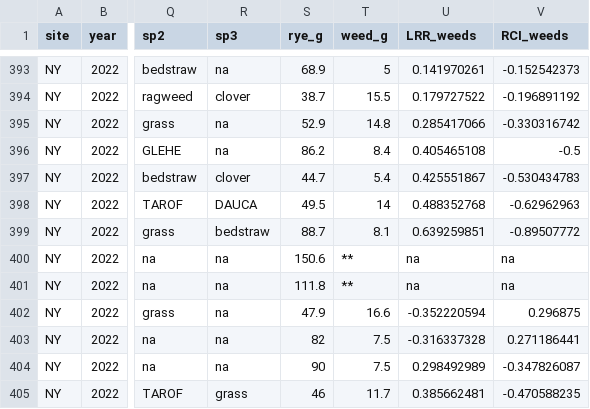
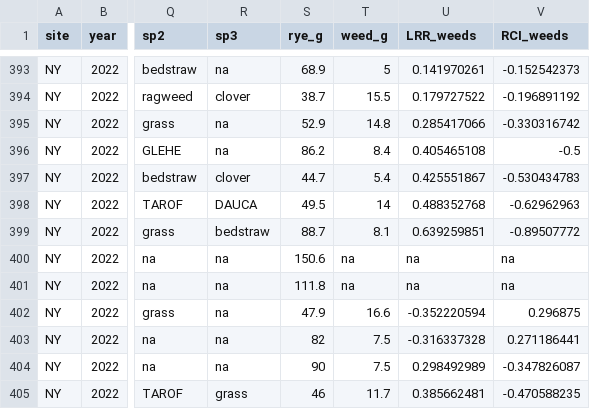
Before and after one commit to lew5444/NECCC-Rye-SR-PD, a CSV file: NECCC_ALL.csv, drawn as a sheet; only a part is shown, gaps mark what is left out; the diff names each change by its address in the sheet, - before the commit and + after, or states it on an @@ line.

Commit message:
Update NECCC_ALL.csv

```diff
--- a/NECCC_ALL.csv
+++ b/NECCC_ALL.csv
-T400:T401 (weed_g): **
+T400:T401 (weed_g): na
```
